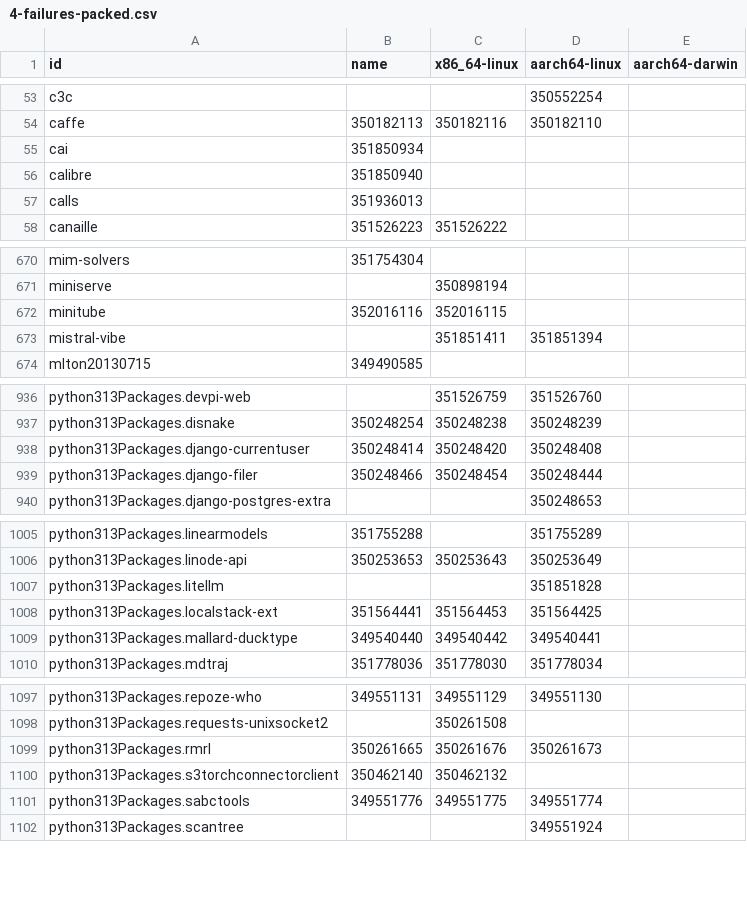
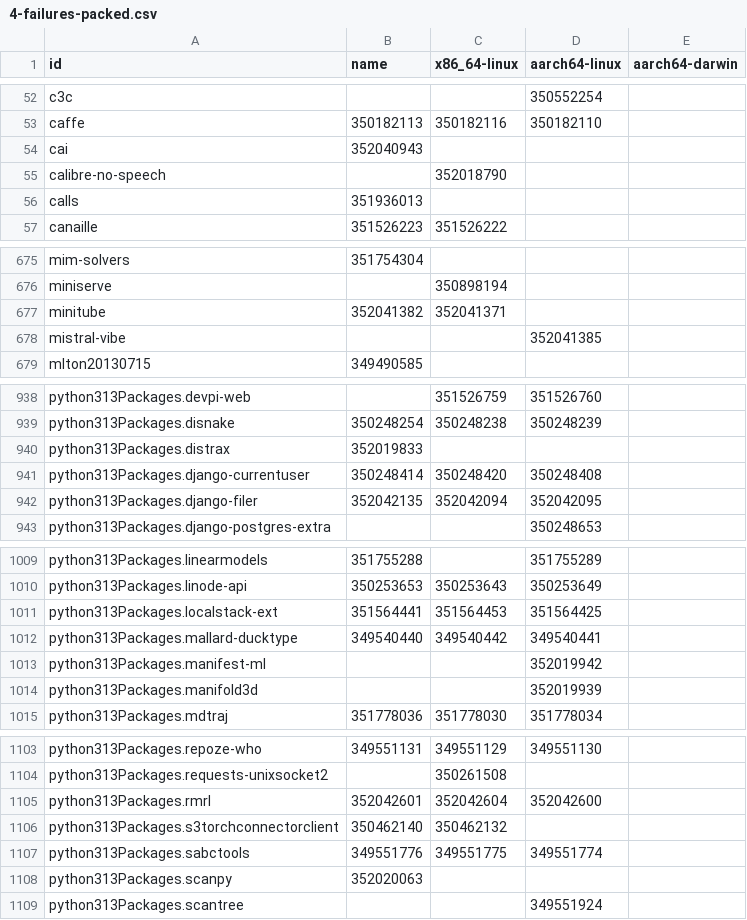
Before and after one commit to dtomvan/nixpkgs-failure-notify, a CSV file: results/trunk/4-failures-packed.csv, drawn as a sheet; only a part is shown, gaps mark what is left out; the diff covers the shown part only.

```diff
--- a/results/trunk/4-failures-packed.csv
+++ b/results/trunk/4-failures-packed.csv
@@ -54,4 +53,4 @@ c3c,,,350552254
 caffe,350182113,350182116,350182110
-cai,351850934,,
-calibre,351850940,,
+cai,352040943,,
+calibre-no-speech,,352018790,
 calls,351936013,,
@@ -671,4 +676,4 @@ mim-solvers,351754304,,
 miniserve,,350898194,
-minitube,352016116,352016115,
-mistral-vibe,,351851411,351851394
+minitube,352041382,352041371,
+mistral-vibe,,,352041385
 mlton20130715,349490585,,
@@ -937,4 +939,5 @@ python313Packages.devpi-web,,351526759,351526760
 python313Packages.disnake,350248254,350248238,350248239
+python313Packages.distrax,352019833,,
 python313Packages.django-currentuser,350248414,350248420,350248408
-python313Packages.django-filer,350248466,350248454,350248444
+python313Packages.django-filer,352042135,352042094,352042095
 python313Packages.django-postgres-extra,,,350248653
@@ -1006,5 +1010,6 @@ python313Packages.linearmodels,351755288,,351755289
 python313Packages.linode-api,350253653,350253643,350253649
-python313Packages.litellm,,,351851828
 python313Packages.localstack-ext,351564441,351564453,351564425
 python313Packages.mallard-ducktype,349540440,349540442,349540441
+python313Packages.manifest-ml,,,352019942
+python313Packages.manifold3d,,,352019939
 python313Packages.mdtraj,351778036,351778030,351778034
@@ -1098,5 +1104,6 @@ python313Packages.repoze-who,349551131,349551129,349551130
 python313Packages.requests-unixsocket2,,350261508,
-python313Packages.rmrl,350261665,350261676,350261673
+python313Packages.rmrl,352042601,352042604,352042600
 python313Packages.s3torchconnectorclient,350462140,350462132,
 python313Packages.sabctools,349551776,349551775,349551774
+python313Packages.scanpy,352020063,,
 python313Packages.scantree,,,349551924
```
Also changed, not shown: 22 added rows, 15 removed rows and 87 edited cells elsewhere in this file, 2 other files.
